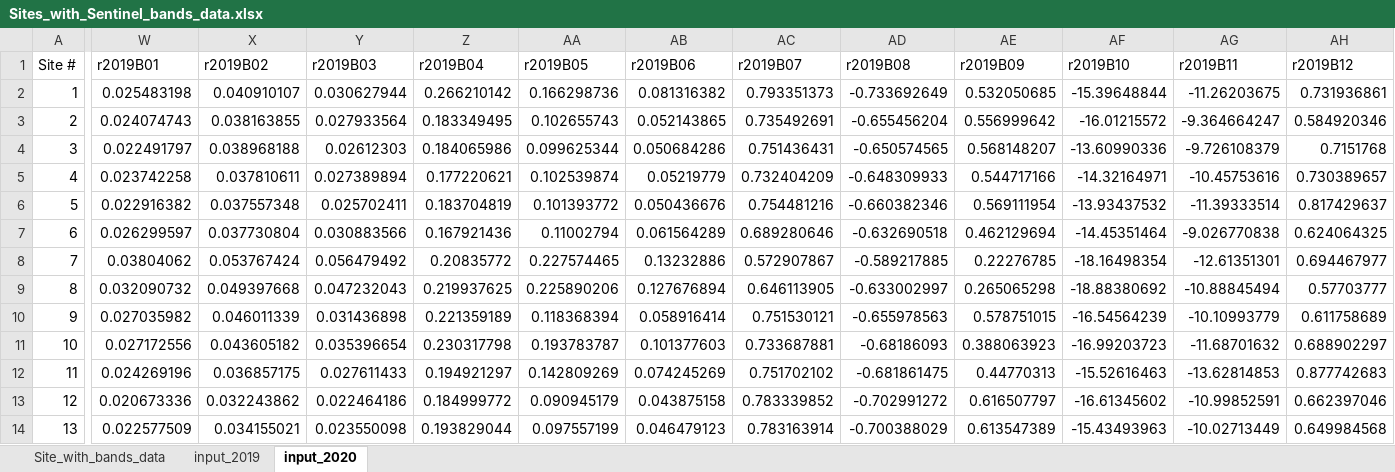
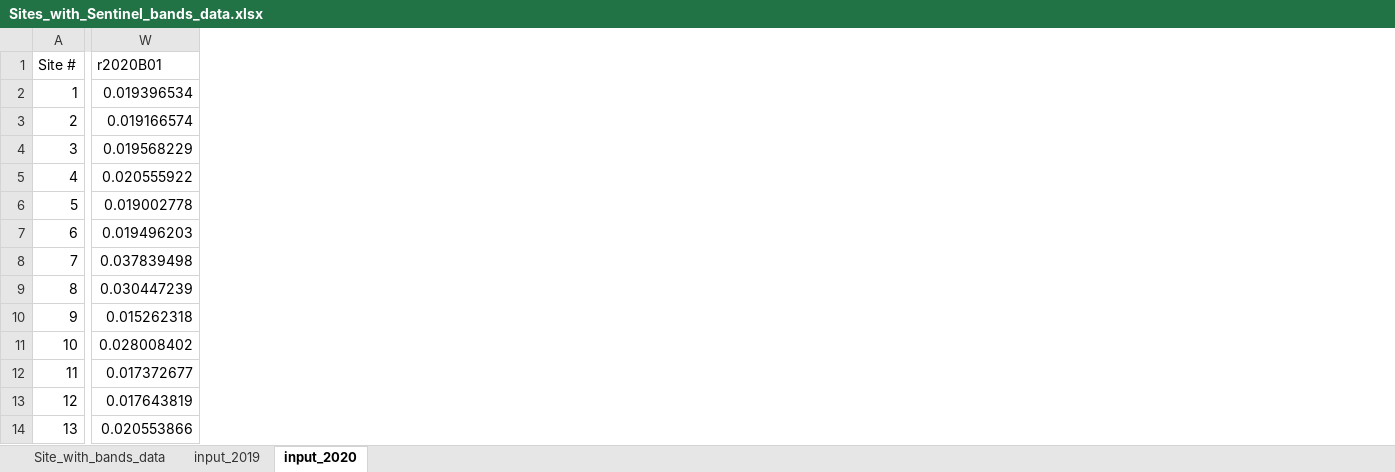
Before and after one commit to holiaka/ChEZ-data, an Excel workbook: Sapplementary_materials/05_est_biomass_&_RN_Tag_use_Sentinel _data/05_input_data/Sites_with_Sentinel_bands_data.xlsx, sheet input_2020, drawn as a sheet; only a part is shown, gaps mark what is left out; values as stored, in another font and other column widths than the file's, no borders; removed rows and columns are numbered as before the commit, all else as after; the diff covers the shown part only; the diff names each change by its address in the sheet, - before the commit and + after, or states it on an @@ line.

```diff
--- a/Sapplementary_materials/05_est_biomass_&_RN_Tag_use_Sentinel _data/05_input_data/Sites_with_Sentinel_bands_data.xlsx (sheet input_2020)
+++ b/Sapplementary_materials/05_est_biomass_&_RN_Tag_use_Sentinel _data/05_input_data/Sites_with_Sentinel_bands_data.xlsx (sheet input_2020)
-column W (r2019B01), rows 2-14: 0.025483198 | 0.024074743 | 0.022491797 | 0.023742258 | 0.022916382 | 0.026299597 | 0.03804062 | 0.032090732 | 0.027035982 | 0.027172556 | 0.024269196 | 0.020673336 | 0.022577509
-column X (r2019B02), rows 2-14: 0.040910107 | 0.038163855 | 0.038968188 | 0.037810611 | 0.037557348 | 0.037730804 | 0.053767424 | 0.049397668 | 0.046011339 | 0.043605182 | 0.036857175 | 0.032243862 | 0.034155021
-column Y (r2019B03), rows 2-14: 0.030627944 | 0.027933564 | 0.02612303 | 0.027389894 | 0.025702411 | 0.030883566 | 0.056479492 | 0.047232043 | 0.031436898 | 0.035396654 | 0.027611433 | 0.022464186 | 0.023550098
-column Z (r2019B04), rows 2-14: 0.266210142 | 0.183349495 | 0.184065986 | 0.177220621 | 0.183704819 | 0.167921436 | 0.20835772 | 0.219937625 | 0.221359189 | 0.230317798 | 0.194921297 | 0.184999772 | 0.193829044
-column AA (r2019B05), rows 2-14: 0.166298736 | 0.102655743 | 0.099625344 | 0.102539874 | 0.101393772 | 0.11002794 | 0.227574465 | 0.225890206 | 0.118368394 | 0.193783787 | 0.142809269 | 0.090945179 | 0.097557199
-column AB (r2019B06), rows 2-14: 0.081316382 | 0.052143865 | 0.050684286 | 0.05219779 | 0.050436676 | 0.061564289 | 0.13232886 | 0.127676894 | 0.058916414 | 0.101377603 | 0.074245269 | 0.043875158 | 0.046479123
-column AC (r2019B07), rows 2-14: 0.793351373 | 0.735492691 | 0.751436431 | 0.732404209 | 0.754481216 | 0.689280646 | 0.572907867 | 0.646113905 | 0.751530121 | 0.733687881 | 0.751702102 | 0.783339852 | 0.783163914
-column AD (r2019B08), rows 2-14: -0.733692649 | -0.655456204 | -0.650574565 | -0.648309933 | -0.660382346 | -0.632690518 | -0.589217885 | -0.633002997 | -0.655978563 | -0.68186093 | -0.681861475 | -0.702991272 | -0.700388029
-column AE (r2019B09), rows 2-14: 0.532050685 | 0.556999642 | 0.568148207 | 0.544717166 | 0.569111954 | 0.462129694 | 0.22276785 | 0.265065298 | 0.578751015 | 0.388063923 | 0.44770313 | 0.616507797 | 0.613547389
-column AF (r2019B10), rows 2-14: -15.39648844 | -16.01215572 | -13.60990336 | -14.32164971 | -13.93437532 | -14.45351464 | -18.16498354 | -18.88380692 | -16.54564239 | -16.99203723 | -15.52616463 | -16.61345602 | -15.43493963
-column AG (r2019B11), rows 2-14: -11.26203675 | -9.364664247 | -9.726108379 | -10.45753616 | -11.39333514 | -9.026770838 | -12.61351301 | -10.88845494 | -10.10993779 | -11.68701632 | -13.62814853 | -10.99852591 | -10.02713449
-column AH (r2019B12), rows 2-14: 0.731936861 | 0.584920346 | 0.7151768 | 0.730389657 | 0.817429637 | 0.624064325 | 0.694467977 | 0.57703777 | 0.611758689 | 0.688902297 | 0.877742683 | 0.662397046 | 0.649984568
+column W (r2020B01), rows 2-14: 0.019396534 | 0.019166574 | 0.019568229 | 0.020555922 | 0.019002778 | 0.019496203 | 0.037839498 | 0.030447239 | 0.015262318 | 0.028008402 | 0.017372677 | 0.017643819 | 0.020553866
```
Also changed, not shown: 12 added columns elsewhere in this sheet, 1 other file.
